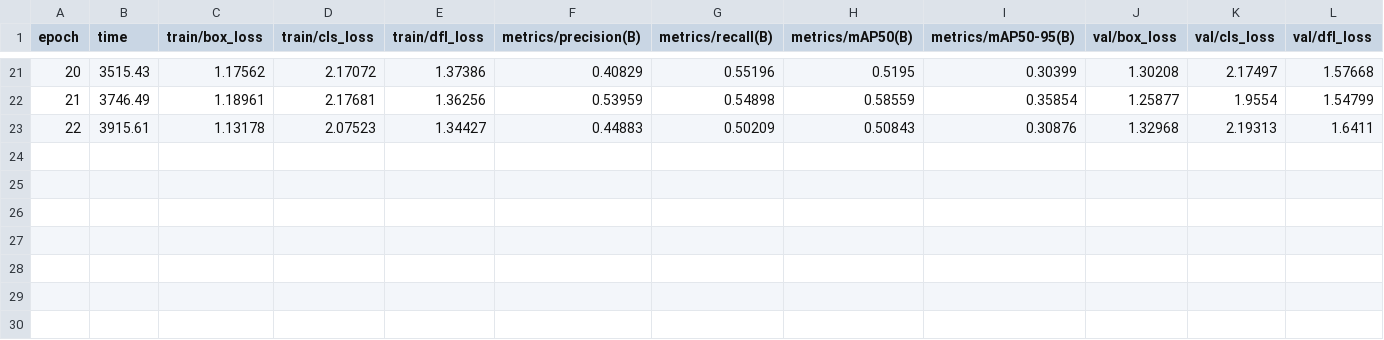
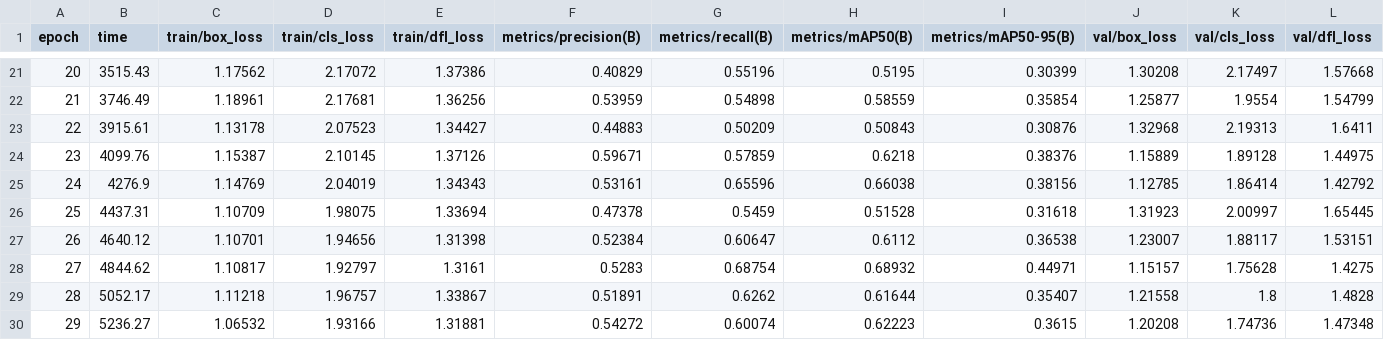
Before and after one commit to ahkatlio/VTOLVision, a CSV file: Models/YOLO/vtol_training_1754684503/results.csv, drawn as a sheet; only a part is shown, gaps mark what is left out; rows hold the shown columns only; the diff names each change by its address in the sheet, - before the commit and + after, or states it on an @@ line.

Commit message:
🔄 Update Models/YOLO/vtol_training_1754684503/results.csv

```diff
--- a/Models/YOLO/vtol_training_1754684503/results.csv
+++ b/Models/YOLO/vtol_training_1754684503/results.csv
+row 24: 23 | 4099.76 | 1.15387 | 2.10145 | 1.37126 | 0.59671 | 0.57859 | 0.6218 | 0.38376 | 1.15889 | 1.89128 | 1.44975
+row 25: 24 | 4276.9 | 1.14769 | 2.04019 | 1.34343 | 0.53161 | 0.65596 | 0.66038 | 0.38156 | 1.12785 | 1.86414 | 1.42792
+row 26: 25 | 4437.31 | 1.10709 | 1.98075 | 1.33694 | 0.47378 | 0.5459 | 0.51528 | 0.31618 | 1.31923 | 2.00997 | 1.65445
+row 27: 26 | 4640.12 | 1.10701 | 1.94656 | 1.31398 | 0.52384 | 0.60647 | 0.6112 | 0.36538 | 1.23007 | 1.88117 | 1.53151
+row 28: 27 | 4844.62 | 1.10817 | 1.92797 | 1.3161 | 0.5283 | 0.68754 | 0.68932 | 0.44971 | 1.15157 | 1.75628 | 1.4275
+row 29: 28 | 5052.17 | 1.11218 | 1.96757 | 1.33867 | 0.51891 | 0.6262 | 0.61644 | 0.35407 | 1.21558 | 1.8 | 1.4828
+row 30: 29 | 5236.27 | 1.06532 | 1.93166 | 1.31881 | 0.54272 | 0.60074 | 0.62223 | 0.3615 | 1.20208 | 1.74736 | 1.47348
```
